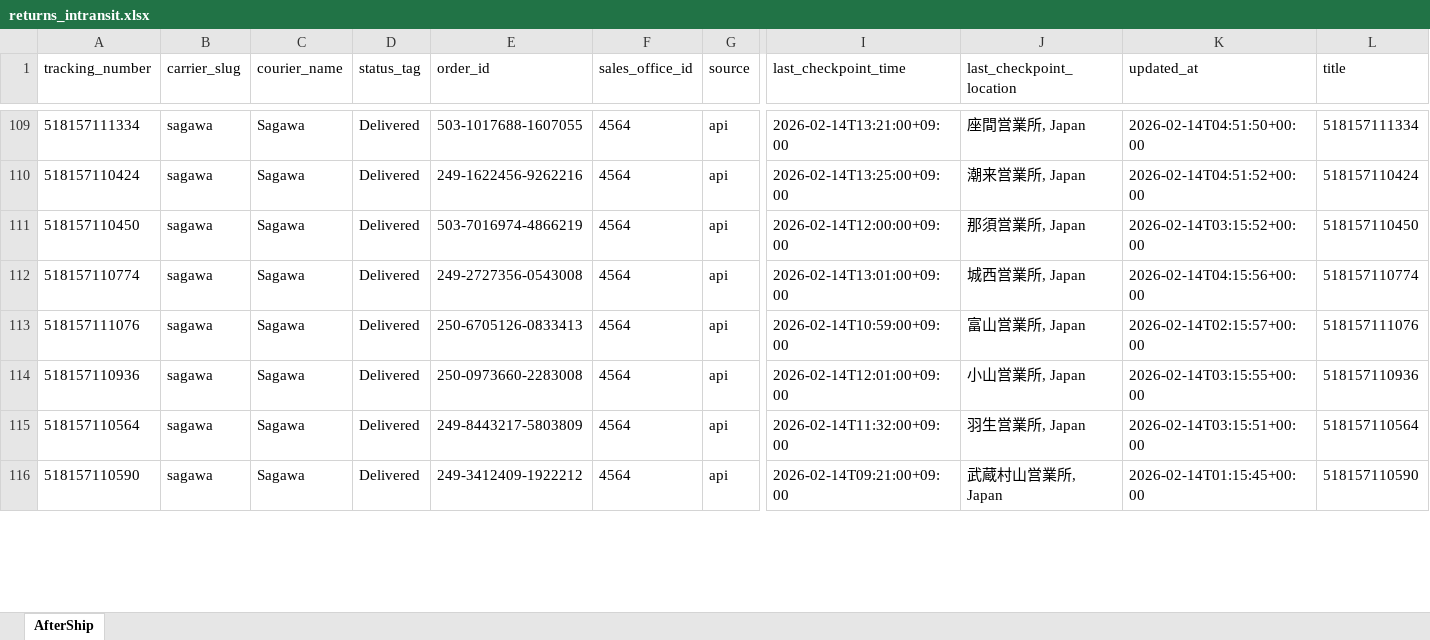
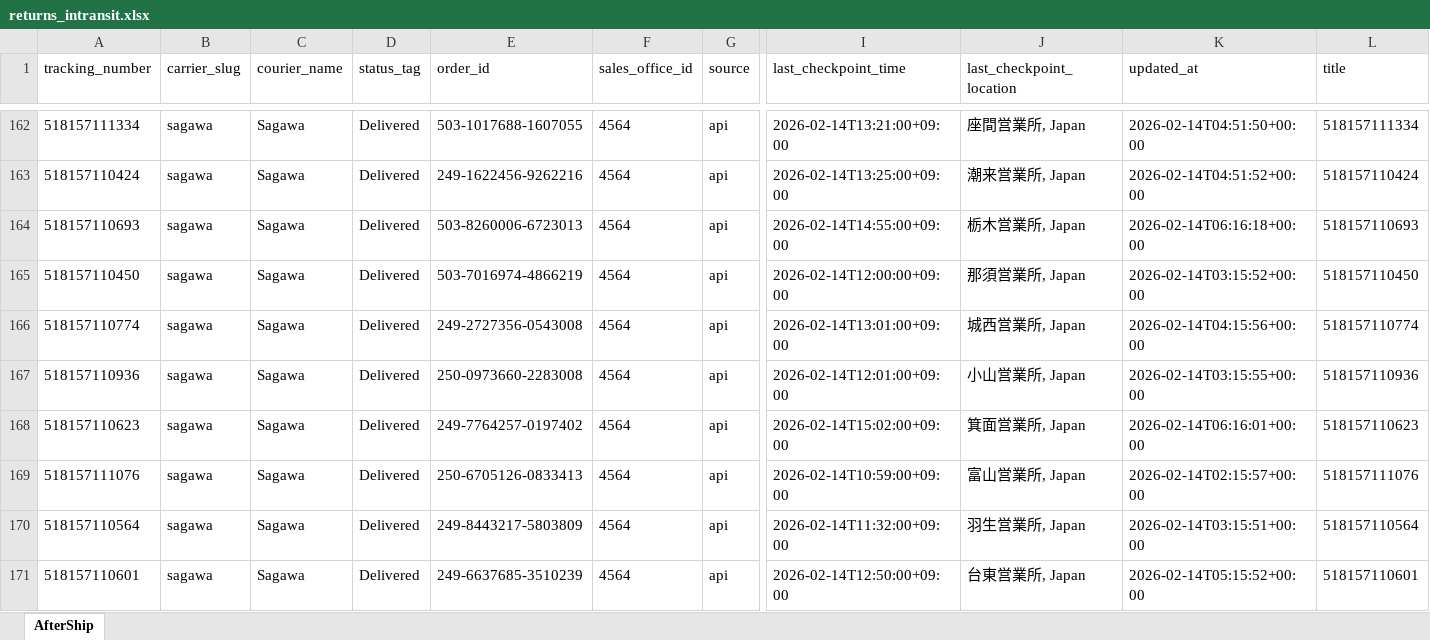
Before and after one commit to Gleamm89/Return-Shipments, an Excel workbook: docs/data/returns_intransit.xlsx, sheet AfterShip, drawn as a sheet; only a part is shown, gaps mark what is left out; the shorter side is filled out with more unchanged rows; values as stored, in another font and other column widths than the file's, no borders; rows hold the shown columns only; the diff covers the shown part only; the diff names each change by its address in the sheet, - before the commit and + after, or states it on an @@ line.

```diff
--- a/docs/data/returns_intransit.xlsx (sheet AfterShip)
+++ b/docs/data/returns_intransit.xlsx (sheet AfterShip)
+row 164: 518157110693 | sagawa | Sagawa | Delivered | 503-8260006-6723013 | 4564 | api | 2026-02-14T14:55:00+09:00 | 栃木営業所, Japan | 2026-02-14T06:16:18+00:00 | 518157110693
@@ row 114 moved to row 167: 518157110936 @@
+row 168: 518157110623 | sagawa | Sagawa | Delivered | 249-7764257-0197402 | 4564 | api | 2026-02-14T15:02:00+09:00 | 箕面営業所, Japan | 2026-02-14T06:16:01+00:00 | 518157110623
+row 171: 518157110601 | sagawa | Sagawa | Delivered | 249-6637685-3510239 | 4564 | api | 2026-02-14T12:50:00+09:00 | 台東営業所, Japan | 2026-02-14T05:15:52+00:00 | 518157110601
```
Also changed, not shown: 58 added rows, 53 removed rows, 26 moved rows and 27 edited cells elsewhere in this sheet, 2 other files.
